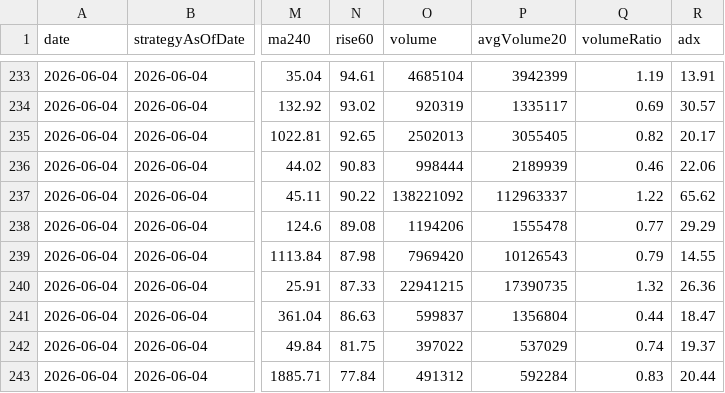
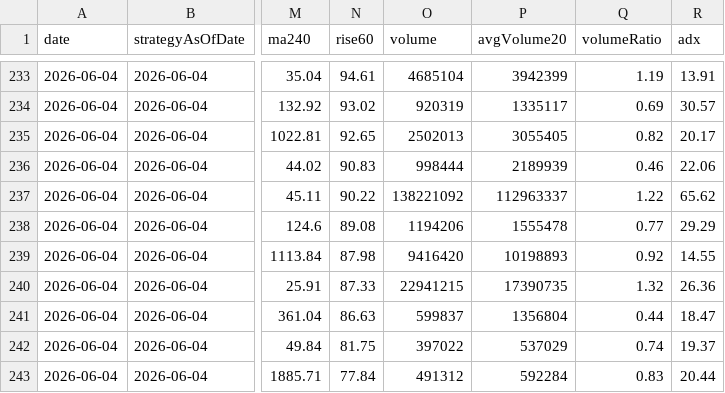
Before and after one commit to b16171821/gpt-ai-assistant, a CSV file: data/history.csv, drawn as a sheet; only a part is shown, gaps mark what is left out; the diff covers the shown part only; the diff names each change by its address in the sheet, - before the commit and + after, or states it on an @@ line.

```diff
--- a/data/history.csv
+++ b/data/history.csv
-O239 (volume): 7969420
+O239 (volume): 9416420
-P239 (avgVolume20): 10126543
+P239 (avgVolume20): 10198893
-Q239 (volumeRatio): 0.79
+Q239 (volumeRatio): 0.92
```
Also changed, not shown: 1 added row, 2 removed rows and 29 edited cells elsewhere in this file, data/latest.csv, data/us_latest.csv, 7 other files.
